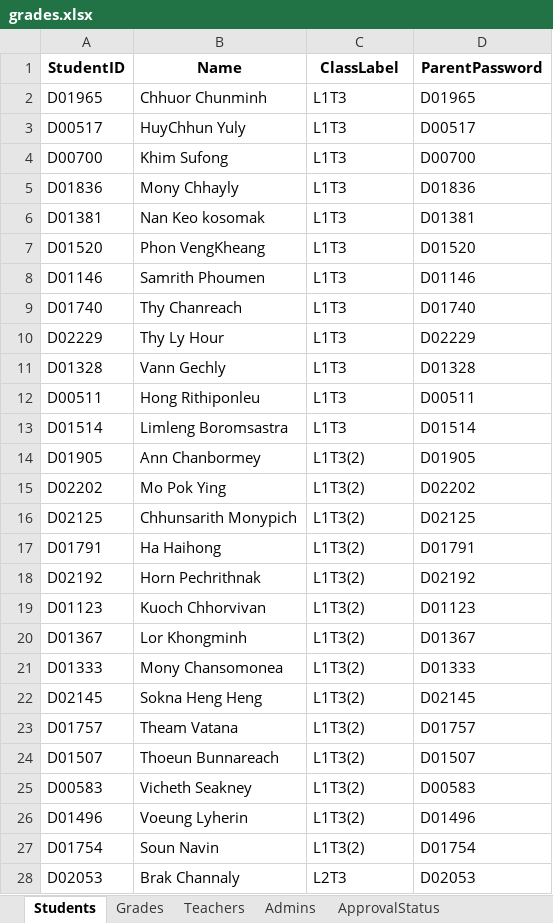
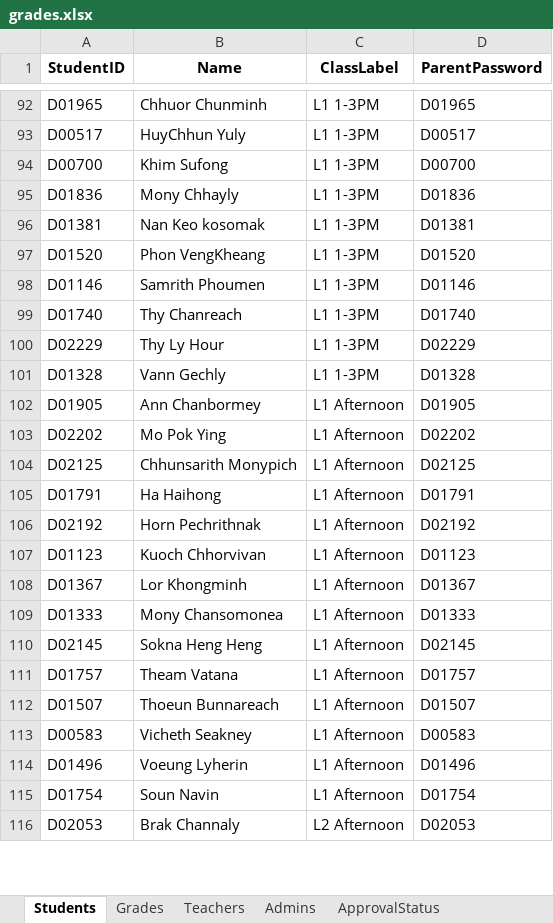
Before and after one commit to SovitouPhalla/Student_Score_TEG, an Excel workbook: Student Score/grades.xlsx, sheet Students, drawn as a sheet; only a part is shown, gaps mark what is left out; values as stored, in another font and other column widths than the file's, no borders; removed rows and columns are numbered as before the commit, all else as after; the diff covers the shown part only; the diff names each change by its address in the sheet, - before the commit and + after, or states it on an @@ line.

Commit message:
Add files via upload

```diff
--- a/Student Score/grades.xlsx (sheet Students)
+++ b/Student Score/grades.xlsx (sheet Students)
-C92:C101 (ClassLabel): L1T3
+C92:C101 (ClassLabel): L1 1-3PM
-row 12: D00511 | Hong Rithiponleu | L1T3 | D00511
-row 13: D01514 | Limleng Boromsastra | L1T3 | D01514
-C102:C115 (ClassLabel): L1T3(2)
+C102:C115 (ClassLabel): L1 Afternoon
-C116 (ClassLabel): L2T3
+C116 (ClassLabel): L2 Afternoon
```
Also changed, not shown: 125 added rows, 157 removed rows and 209 edited cells elsewhere in this sheet, sheet Grades, sheet ApprovalStatus, sheet Teachers.
